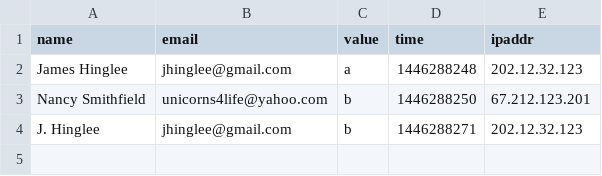
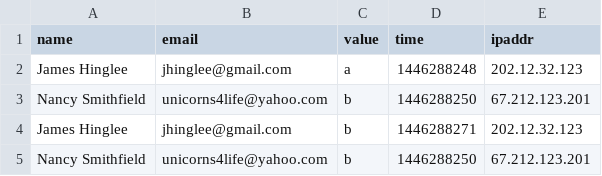
Before and after one commit to luke-sm/anon-data, a CSV file: test set.csv, drawn as a sheet.

```diff
--- a/test set.csv
+++ b/test set.csv
@@ -3,2 +3,3 @@ James Hinglee,jhinglee@gmail.com,a,1446288248,202.12.32.123
 Nancy Smithfield,unicorns4life@yahoo.com,b,1446288250,67.212.123.201
-J. Hinglee,jhinglee@gmail.com,b,1446288271,202.12.32.123
+James Hinglee,jhinglee@gmail.com,b,1446288271,202.12.32.123
+Nancy Smithfield,unicorns4life@yahoo.com,b,1446288250,67.212.123.201
```
Also changed, not shown: 1 other file.
